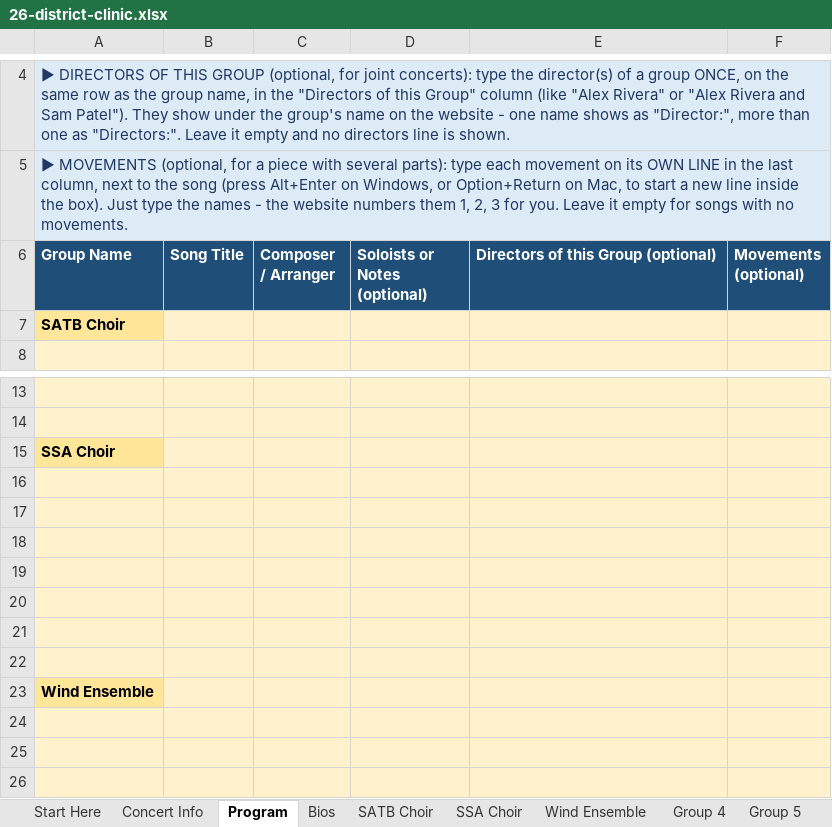
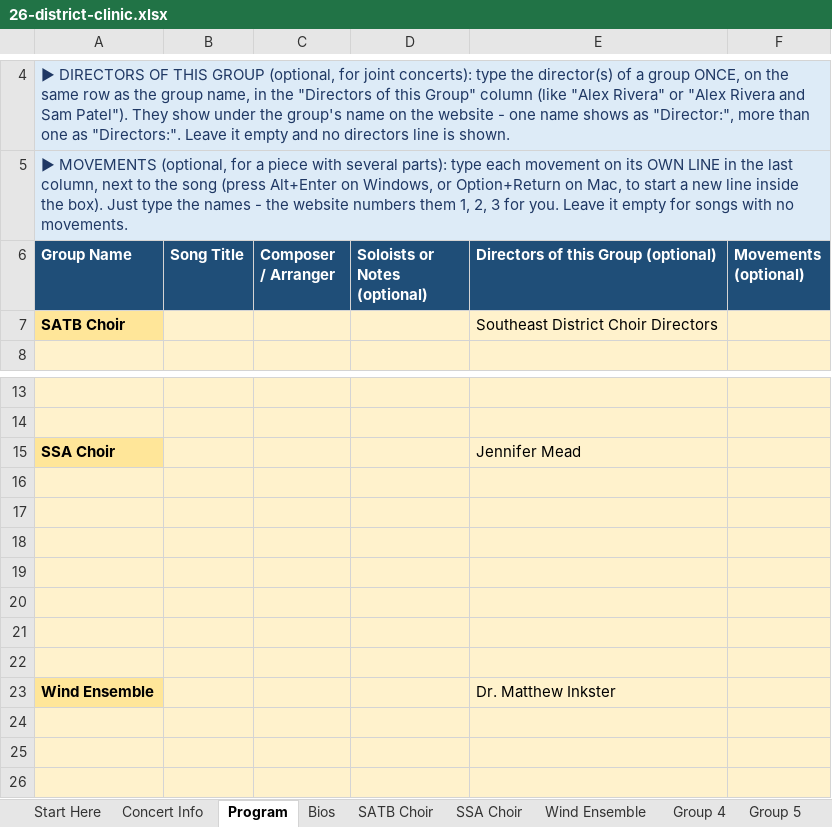
Before and after one commit to btschu/26-district-clinic, an Excel workbook: data/26-district-clinic.xlsx, sheet Program, drawn as a sheet; only a part is shown, gaps mark what is left out; values as stored, in another font and other column widths than the file's, no borders; the diff names each change by its address in the sheet, - before the commit and + after, or states it on an @@ line.

Commit message:
Add files via upload

```diff
--- a/data/26-district-clinic.xlsx (sheet Program)
+++ b/data/26-district-clinic.xlsx (sheet Program)
-E7: (empty)
+E7: Southeast District Choir Directors
-E15: (empty)
+E15: Jennifer Mead
-E23: (empty)
+E23: Dr. Matthew Inkster
```
